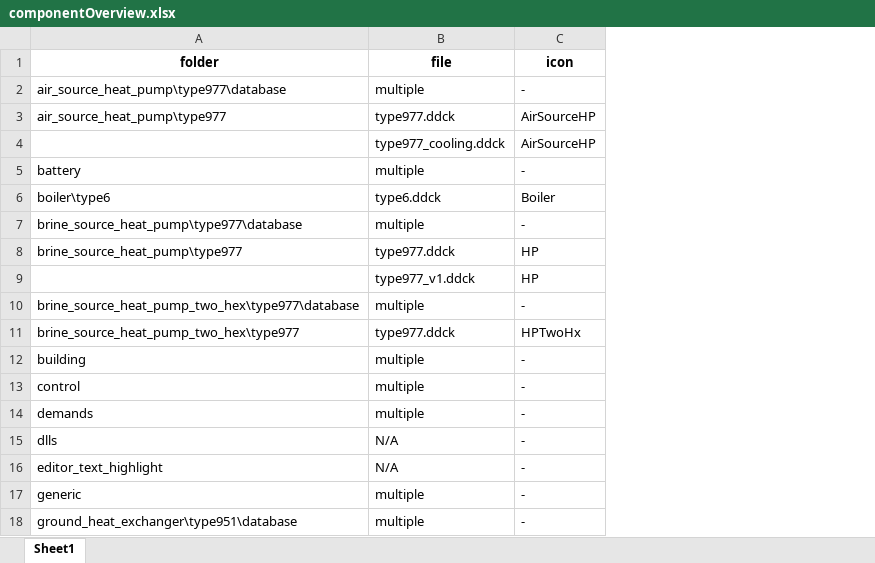
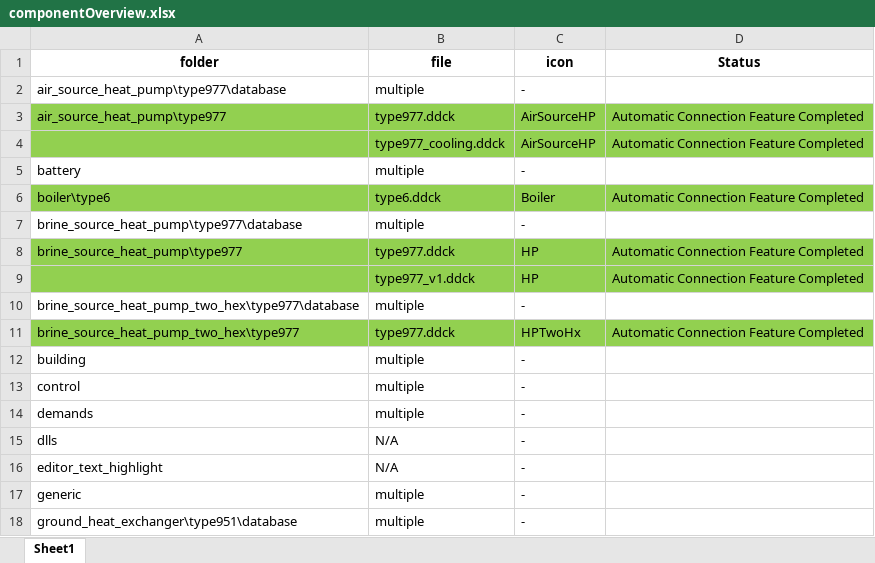
Before and after one commit to SPF-OST/pytrnsys, an Excel workbook: dev-tools/componentOverview.xlsx, sheet Sheet1, drawn as a sheet; only a part is shown; values as stored, in another font and other column widths than the file's, no borders; the diff covers the shown part only; the diff names each change by its address in the sheet, - before the commit and + after, or states it on an @@ line.

```diff
--- a/dev-tools/componentOverview.xlsx (sheet Sheet1)
+++ b/dev-tools/componentOverview.xlsx (sheet Sheet1)
+column D (Status), rows 3-11: Automatic Connection Feature Completed | Automatic Connection Feature Completed |  | Automatic Connection Feature Completed |  | Automatic Connection Feature Completed | Automatic Connection Feature Completed |  | Automatic Connection Feature Completed
-A3:C4 fill: none
+A3:C4 fill: #92D050
-A6:C6 fill: none
+A6:C6 fill: #92D050
-A8:C9 fill: none
+A8:C9 fill: #92D050
-A11:C11 fill: none
+A11:C11 fill: #92D050
```
Also changed, not shown: 1 edited cell and cell formats elsewhere in this sheet, 25 other files.
